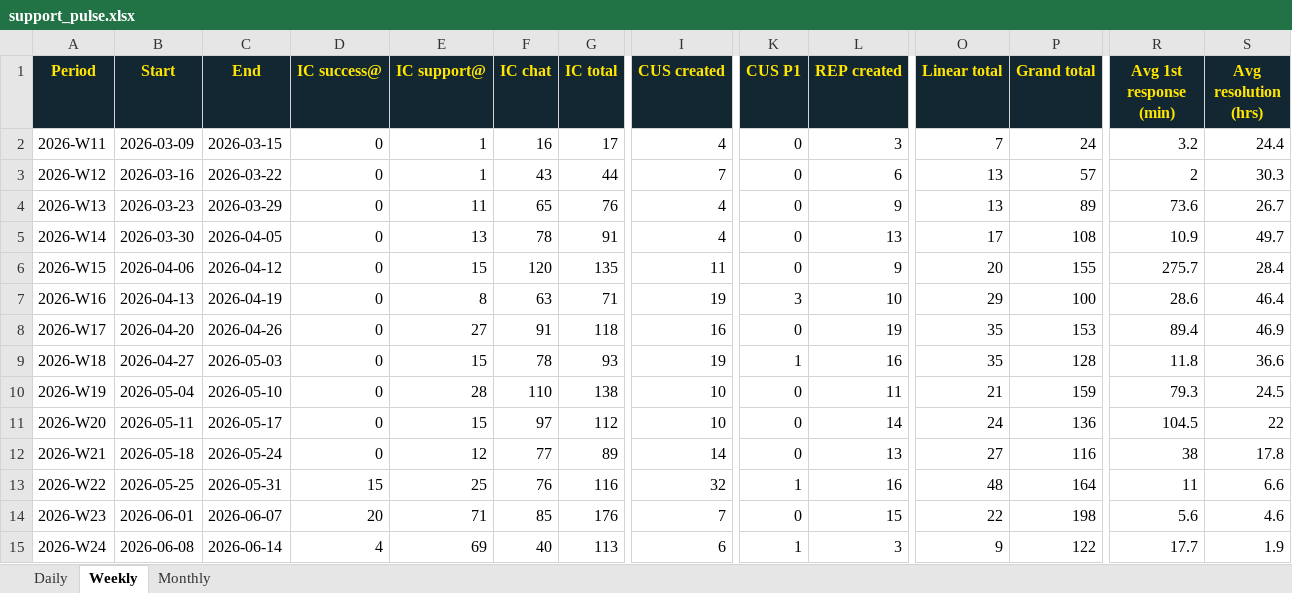
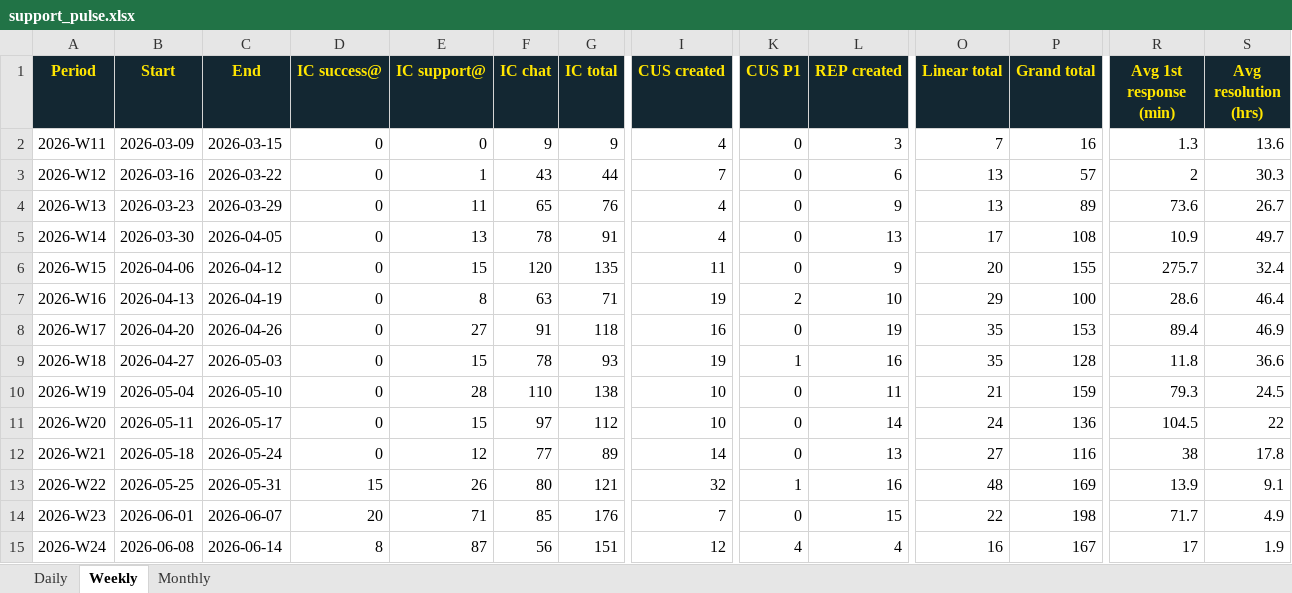
Before and after one commit to amytread/customer-ops-hub, an Excel workbook: support-pulse/support_pulse.xlsx, sheet Weekly, drawn as a sheet; only a part is shown, gaps mark what is left out; values as stored, in another font and other column widths than the file's, no borders; the diff names each change by its address in the sheet, - before the commit and + after, or states it on an @@ line.

```diff
--- a/support-pulse/support_pulse.xlsx (sheet Weekly)
+++ b/support-pulse/support_pulse.xlsx (sheet Weekly)
-E2 (IC support@): 1
+E2 (IC support@): 0
-F2 (IC chat): 16
+F2 (IC chat): 9
-G2 (IC total): 17
+G2 (IC total): 9
-P2 (Grand total): 24
+P2 (Grand total): 16
-R2 (Avg 1st response (min)): 3.2
+R2 (Avg 1st response (min)): 1.3
-S2 (Avg resolution (hrs)): 24.4
+S2 (Avg resolution (hrs)): 13.6
-S6 (Avg resolution (hrs)): 28.4
+S6 (Avg resolution (hrs)): 32.4
-K7 (CUS P1): 3
+K7 (CUS P1): 2
-E13 (IC support@): 25
+E13 (IC support@): 26
-F13 (IC chat): 76
+F13 (IC chat): 80
-G13 (IC total): 116
+G13 (IC total): 121
-P13 (Grand total): 164
+P13 (Grand total): 169
-R13 (Avg 1st response (min)): 11
+R13 (Avg 1st response (min)): 13.9
-S13 (Avg resolution (hrs)): 6.6
+S13 (Avg resolution (hrs)): 9.1
-R14 (Avg 1st response (min)): 5.6
+R14 (Avg 1st response (min)): 71.7
-S14 (Avg resolution (hrs)): 4.6
+S14 (Avg resolution (hrs)): 4.9
-D15 (IC success@): 4
+D15 (IC success@): 8
-E15 (IC support@): 69
+E15 (IC support@): 87
-F15 (IC chat): 40
+F15 (IC chat): 56
-G15 (IC total): 113
+G15 (IC total): 151
-I15 (CUS created): 6
+I15 (CUS created): 12
-K15 (CUS P1): 1
+K15 (CUS P1): 4
-L15 (REP created): 3
+L15 (REP created): 4
-O15 (Linear total): 9
+O15 (Linear total): 16
-P15 (Grand total): 122
+P15 (Grand total): 167
-R15 (Avg 1st response (min)): 17.7
+R15 (Avg 1st response (min)): 17
```
Also changed, not shown: sheet Daily, sheet Monthly, 7 other files.
